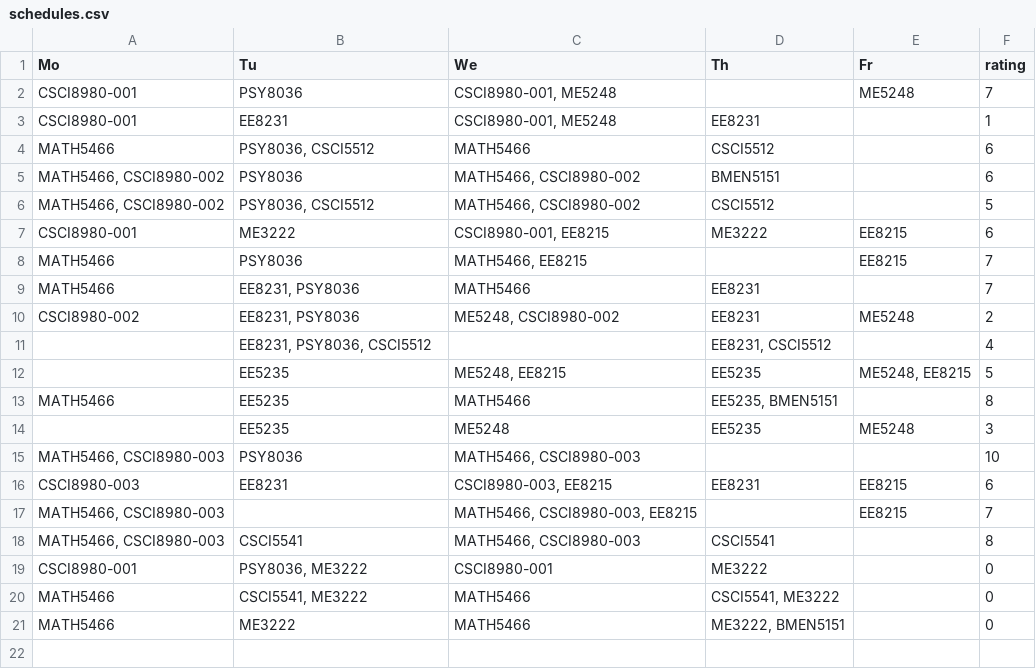
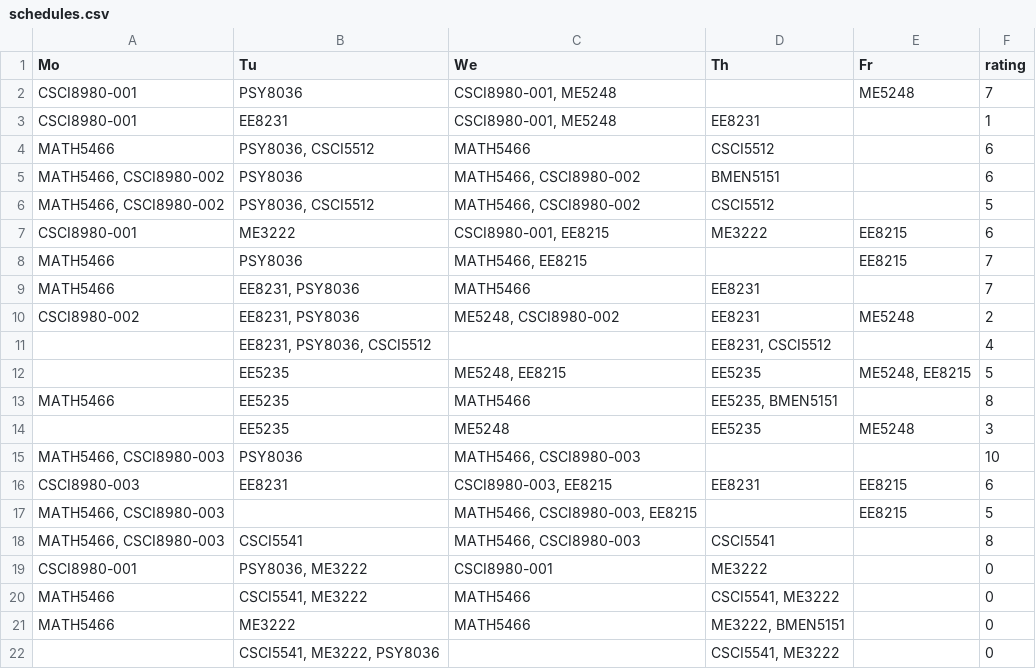
Before and after one commit to iamandrewliao/class-schedule, a CSV file: schedules.csv, drawn as a sheet.

```diff
--- a/schedules.csv
+++ b/schedules.csv
@@ -16,3 +16,3 @@ MATH5466,EE5235,MATH5466,"EE5235, BMEN5151",,8
 CSCI8980-003,EE8231,"CSCI8980-003, EE8215",EE8231,EE8215,6
-"MATH5466, CSCI8980-003",,"MATH5466, CSCI8980-003, EE8215",,EE8215,7
+"MATH5466, CSCI8980-003",,"MATH5466, CSCI8980-003, EE8215",,EE8215,5
 "MATH5466, CSCI8980-003",CSCI5541,"MATH5466, CSCI8980-003",CSCI5541,,8
@@ -21 +21,2 @@ MATH5466,"CSCI5541, ME3222",MATH5466,"CSCI5541, ME3222",,0
 MATH5466,ME3222,MATH5466,"ME3222, BMEN5151",,0
+,"CSCI5541, ME3222, PSY8036",,"CSCI5541, ME3222",,0
```
Also changed, not shown: 1 other file.
